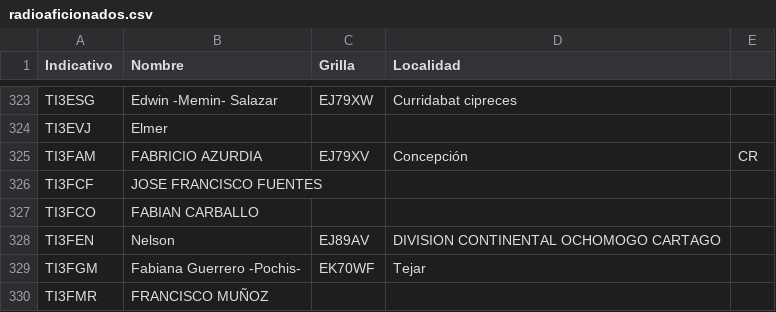
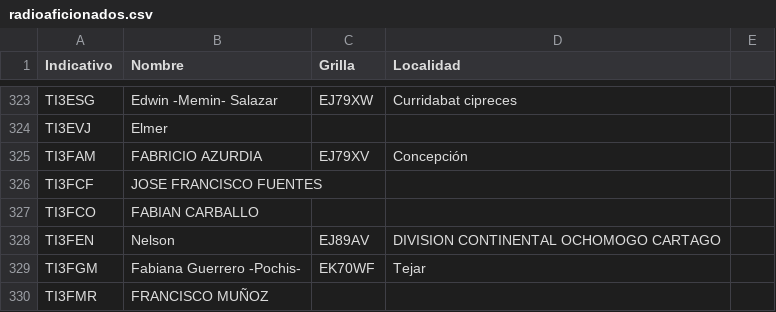
Before and after one commit to ti3wti/revista-matutina, a CSV file: data/radioaficionados.csv, drawn as a sheet; only a part is shown, gaps mark what is left out.

Commit message:
Update radioaficionados.csv

```diff
--- a/data/radioaficionados.csv
+++ b/data/radioaficionados.csv
@@ -324,3 +324,3 @@ TI3ESG,Edwin -Memin- Salazar,EJ79XW,Curridabat cipreces
 TI3EVJ,Elmer,,
-TI3FAM,FABRICIO AZURDIA,EJ79XV,Concepción, CR
+TI3FAM,FABRICIO AZURDIA,EJ79XV,Concepción
 TI3FCF,JOSE FRANCISCO FUENTES,,
```
